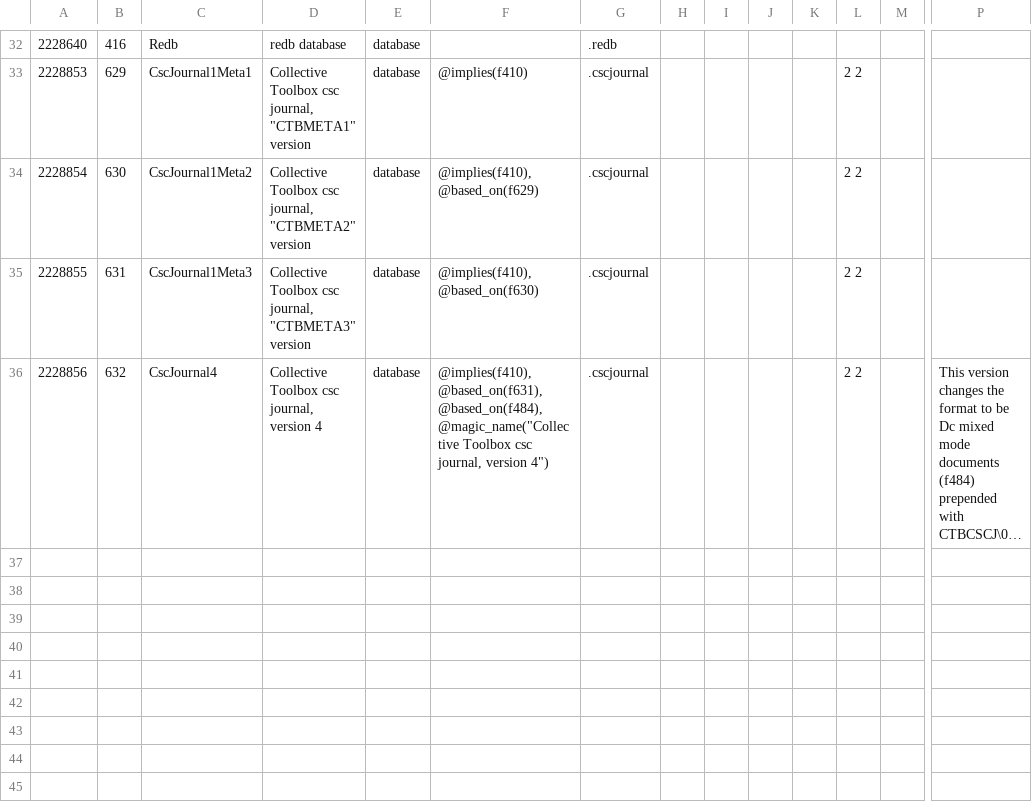
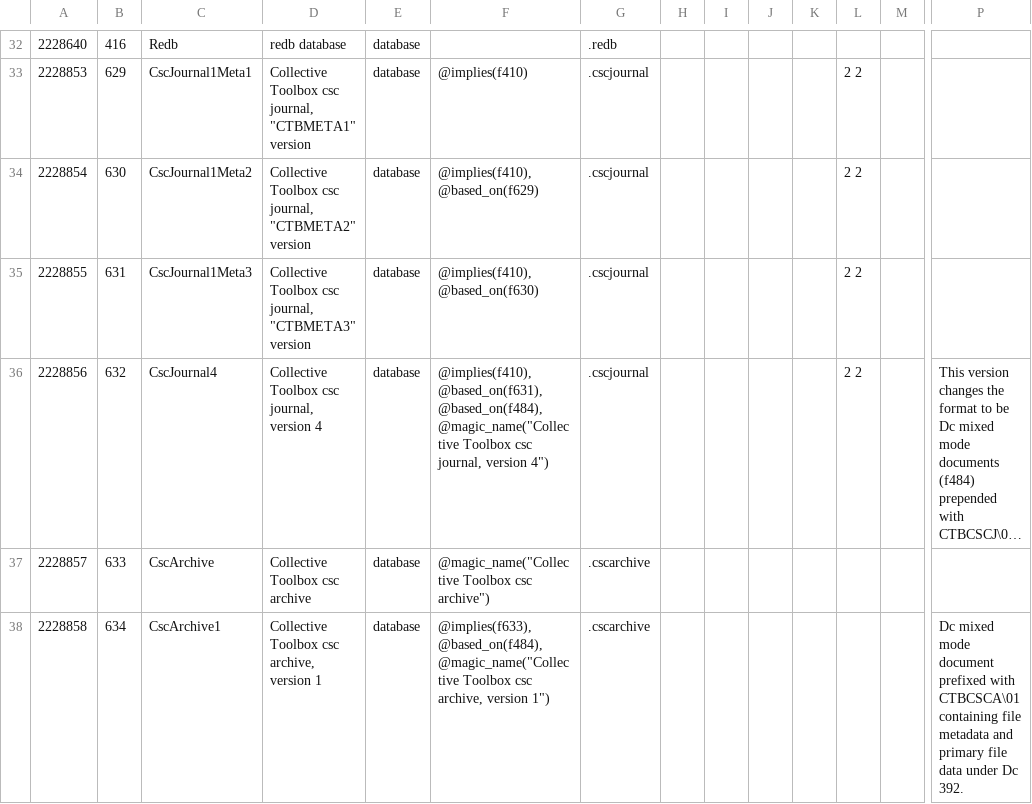
Before and after one commit to collectivetoolbox/collectivetoolbox, a CSV file: src/formats/dcdata/data/categories/formats/database.csv, drawn as a sheet; only a part is shown, gaps mark what is left out; long unchanged cells end in …; rows hold the shown columns only; the diff names each change by its address in the sheet, - before the commit and + after, or states it on an @@ line.

Commit message:
feat: csc archive WIP

```diff
--- a/src/formats/dcdata/data/categories/formats/database.csv
+++ b/src/formats/dcdata/data/categories/formats/database.csv
+row 37: 2228857 | 633 | CscArchive | Collective Toolbox csc archive | database | @magic_name("Collective Toolbox csc archive") | .cscarchive
+row 38: 2228858 | 634 | CscArchive1 | Collective Toolbox csc archive, version 1 | database | @implies(f633), @based_on(f484), @magic_name("Collective Toolbox csc archive, version 1") | .cscarchive |  |  |  |  |  |  | Dc mixed mode document prefixed with CTBCSCA\01 containing file metadata and primary file data under Dc 392.
```
Also changed, not shown: 42 other files.
